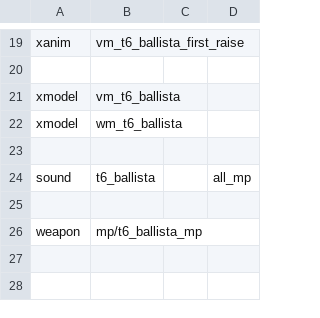
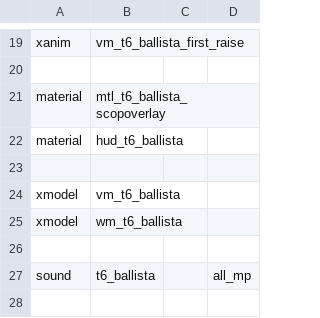
Before and after one commit to ManyAsset/manyasset-iw3-raw-backup, a CSV file: weapons/snipers/BO2_ballista/mod.csv, drawn as a sheet; only a part is shown, gaps mark what is left out; the shorter side is filled out with more unchanged rows.

```diff
--- a/weapons/snipers/BO2_ballista/mod.csv
+++ b/weapons/snipers/BO2_ballista/mod.csv
@@ -20,2 +20,5 @@ xanim,vm_t6_ballista_first_raise
 
+material,mtl_t6_ballista_scopoverlay
+material,hud_t6_ballista
+
 xmodel,vm_t6_ballista
```
Also changed, not shown: weapons/snipers/BO_l96a1/mod.csv, weapons/snipers/CODO_Intervention_cellshading/mod.csv, 2 other files.
